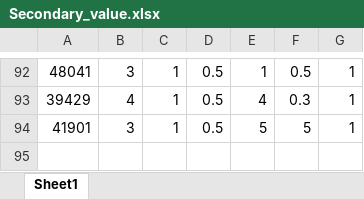
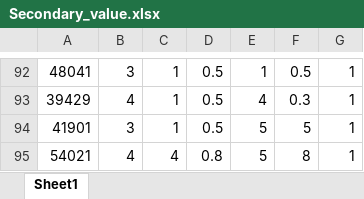
Before and after one commit to JohnW9/Space-EVDT, an Excel workbook: Code/Data/Secondary_value.xlsx, sheet Sheet1, drawn as a sheet; only a part is shown, gaps mark what is left out; values as stored, in another font and other column widths than the file's, no borders; the diff names each change by its address in the sheet, - before the commit and + after, or states it on an @@ line.

```diff
--- a/Code/Data/Secondary_value.xlsx (sheet Sheet1)
+++ b/Code/Data/Secondary_value.xlsx (sheet Sheet1)
+row 95: 54021 | 4 | 4 | 0.8 | 5 | 8 | 1
```
Also changed, not shown: 38 other files.
